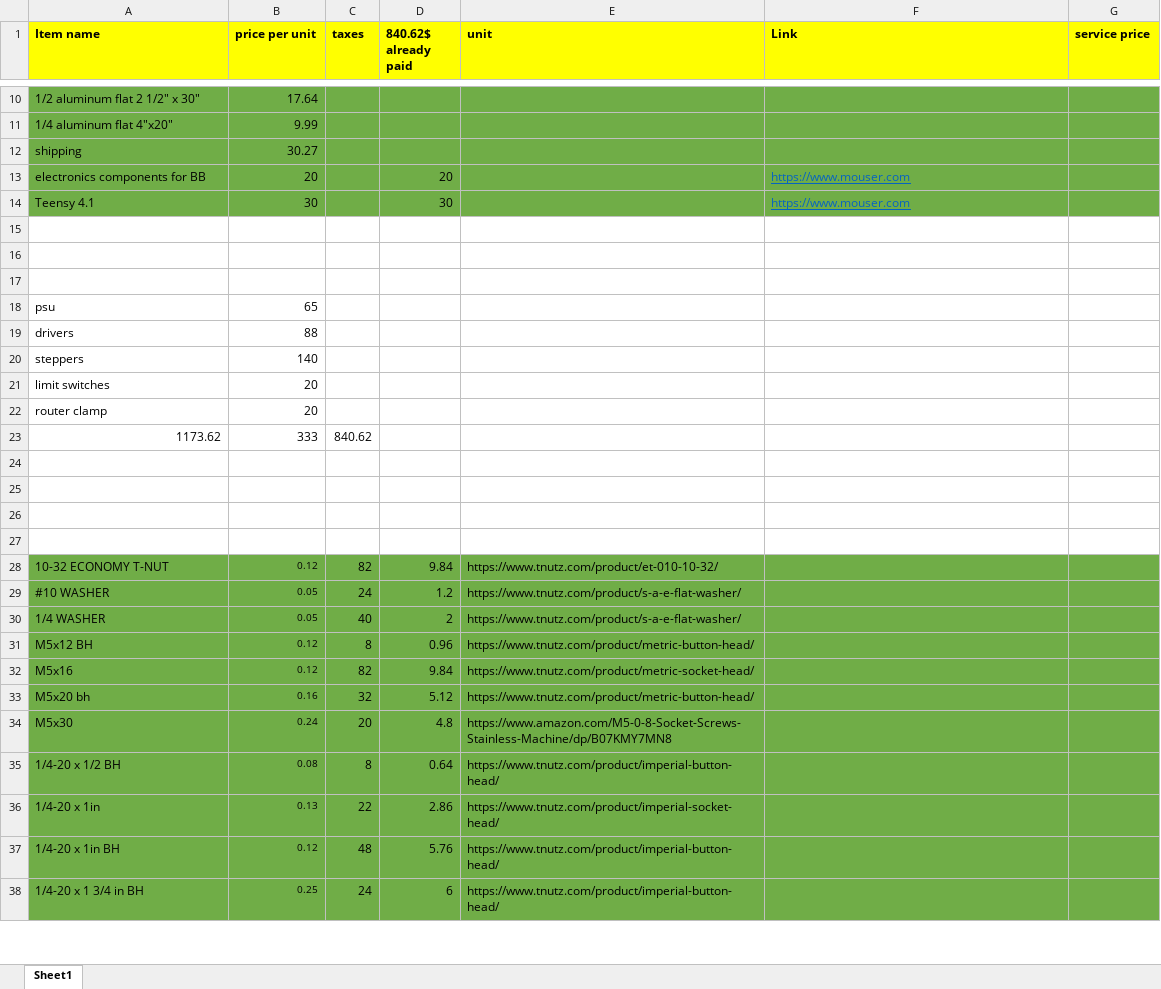
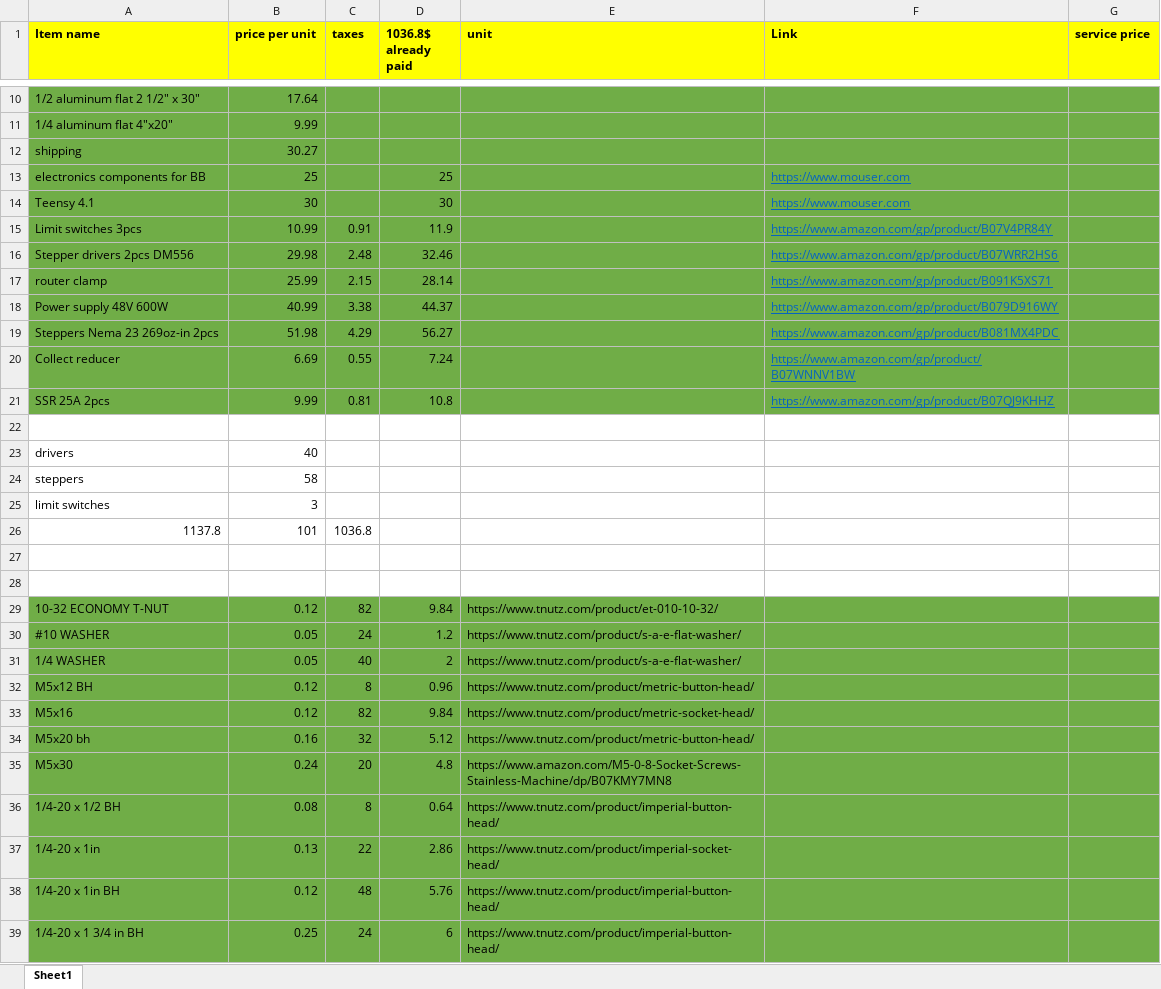
Before and after one commit to Shkolik/CNC4060, an Excel workbook: docs/BOM.xlsx, sheet Sheet1, drawn as a sheet; only a part is shown, gaps mark what is left out; values as stored, in another font and other column widths than the file's, no borders; removed rows and columns are numbered as before the commit, all else as after; the diff covers the shown part only; the diff names each change by its address in the sheet, - before the commit and + after, or states it on an @@ line.

Commit message:
- limit sensors added - BOM updated

```diff
--- a/docs/BOM.xlsx (sheet Sheet1)
+++ b/docs/BOM.xlsx (sheet Sheet1)
-D1: 840.62$ already paid
+D1: 1036.8$ already paid
-B13 (price per unit): 20
+B13 (price per unit): 25
-D13 (1036.8$ already paid): 20
+D13 (1036.8$ already paid): 25
+row 15: Limit switches 3pcs | 10.99 | 0.91 | 11.9 |  | https://www.amazon.com/gp/product/B07V4PR84Y
+row 16: Stepper drivers 2pcs DM556 | 29.98 | 2.48 | 32.46 |  | https://www.amazon.com/gp/product/B07WRR2HS6
+row 17: router clamp | 25.99 | 2.15 | 28.14 |  | https://www.amazon.com/gp/product/B091K5XS71
+row 18: Power supply 48V 600W | 40.99 | 3.38 | 44.37 |  | https://www.amazon.com/gp/product/B079D916WY
+row 19: Steppers Nema 23 269oz-in 2pcs | 51.98 | 4.29 | 56.27 |  | https://www.amazon.com/gp/product/B081MX4PDC
+row 20: Collect reducer | 6.69 | 0.55 | 7.24 |  | https://www.amazon.com/gp/product/B07WNNV1BW
+row 21: SSR 25A 2pcs | 9.99 | 0.81 | 10.8 |  | https://www.amazon.com/gp/product/B07QJ9KHHZ
-row 16: (empty)
-row 17: (empty)
-row 18: psu | 65
-B23 (price per unit): 88
+B23 (price per unit): 40
-B24 (price per unit): 140
+B24 (price per unit): 58
-B25 (price per unit): 20
+B25 (price per unit): 3
-row 22: router clamp | 20
-row 23: 1173.62 | 333 | 840.62
-row 26: (empty)
+row 26: 1137.8 | 101 | 1036.8
-row 25: (empty)
@@ B29:B39 text size: larger @@
```
Also changed, not shown: cell formats elsewhere in this sheet, 9 other files.
